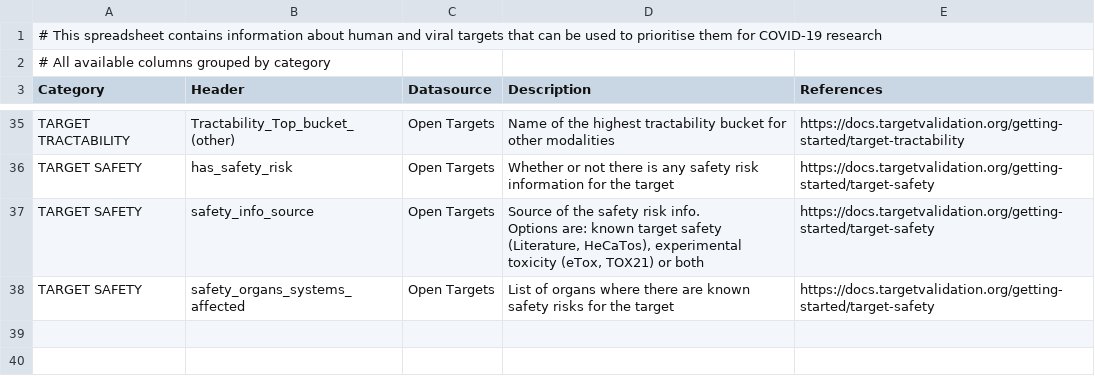
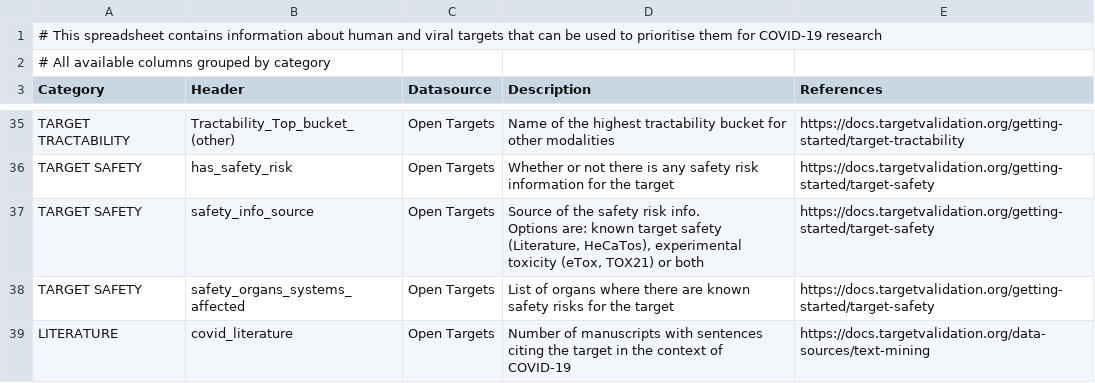
Before and after one commit to opentargets-archive/ot_covid19, a CSV file: docs/headers.csv, drawn as a sheet; only a part is shown, gaps mark what is left out.

Commit message:
Covid literature from 20.06 evidence included

```diff
--- a/docs/headers.csv
+++ b/docs/headers.csv
@@ -43 +43,2 @@ Options are: known target safety (Literature, HeCaTos), experimental toxicity (e
 TARGET SAFETY,safety_organs_systems_affected,Open Targets,List of organs where there are known safety risks for the target,https://docs.targetvalidation.org/getting-started/target-safety
+LITERATURE,covid_literature,Open Targets,Number of manuscripts with sentences citing the target in the context of COVID-19,https://docs.targetvalidation.org/data-sources/text-mining
```
Also changed, not shown: 3 other files.
